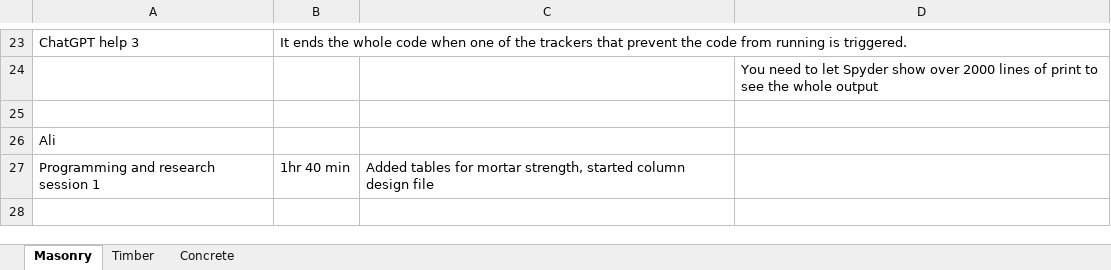
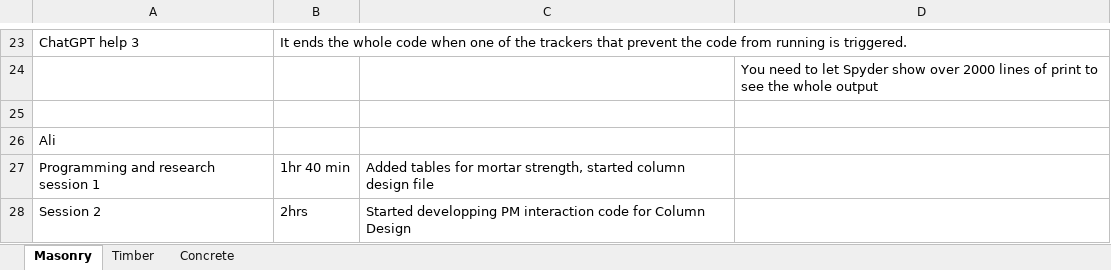
Before and after one commit to Mrocha711/Senior-Project-Code, an Excel workbook: Stats.xlsx, sheet Masonry, drawn as a sheet; only a part is shown, gaps mark what is left out; values as stored, in another font and other column widths than the file's, no borders; the diff names each change by its address in the sheet, - before the commit and + after, or states it on an @@ line.

Commit message:
PM_interactionbase and further work on masonry column/wall computations.

```diff
--- a/Stats.xlsx (sheet Masonry)
+++ b/Stats.xlsx (sheet Masonry)
+row 28: Session 2 | 2hrs | Started developping PM interaction code for Column Design
```
Also changed, not shown: 2 other files.
